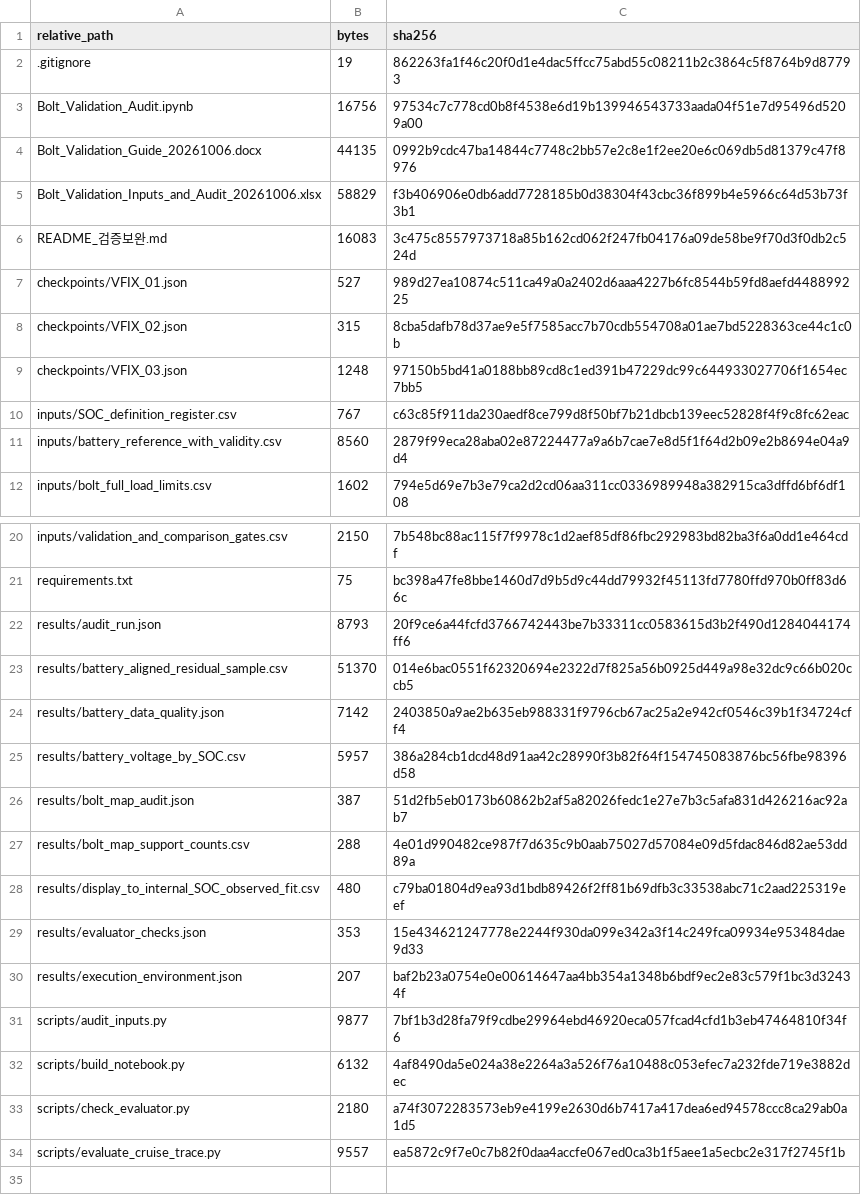
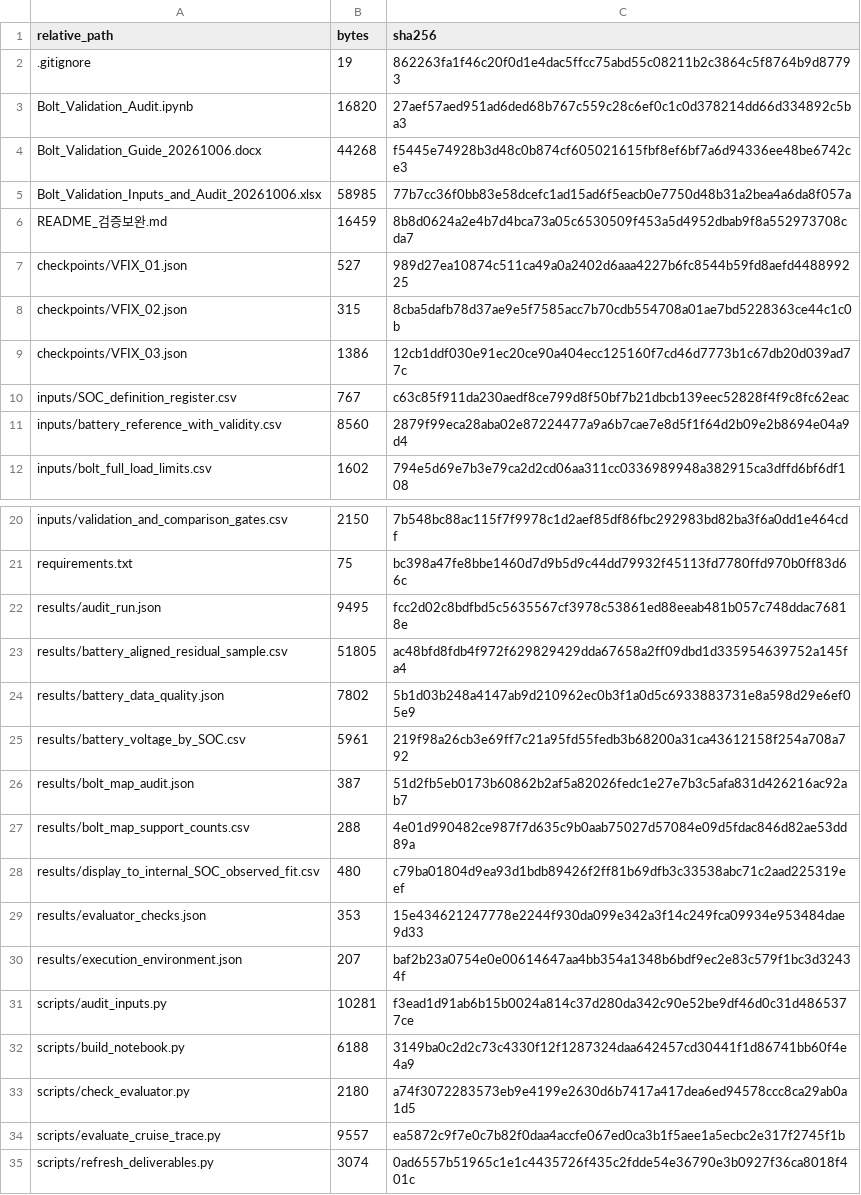
Before and after one commit to hompe-hue/jinseok, a CSV file: research/validation_fix_20261006/file_manifest_sha256.csv, drawn as a sheet; only a part is shown, gaps mark what is left out.

Commit message:
Retain low-voltage tail and finalize Bolt input validation audit

```diff
--- a/research/validation_fix_20261006/file_manifest_sha256.csv
+++ b/research/validation_fix_20261006/file_manifest_sha256.csv
@@ -2,9 +2,9 @@ relative_path,bytes,sha256
 .gitignore,19,862263fa1f46c20f0d1e4dac5ffcc75abd55c08211b2c3864c5f8764b9d87793
-Bolt_Validation_Audit.ipynb,16756,97534c7c778cd0b8f4538e6d19b139946543733aada04f51e7d95496d5209a00
-Bolt_Validation_Guide_20261006.docx,44135,0992b9cdc47ba14844c7748c2bb57e2c8e1f2ee20e6c069db5d81379c47f8976
-Bolt_Validation_Inputs_and_Audit_20261006.xlsx,58829,f3b406906e0db6add7728185b0d38304f43cbc36f899b4e5966c64d53b73f3b1
-README_검증보완.md,16083,3c475c8557973718a85b162cd062f247fb04176a09de58be9f70d3f0db2c524d
+Bolt_Validation_Audit.ipynb,16820,27aef57aed951ad6ded68b767c559c28c6ef0c1c0d378214dd66d334892c5ba3
+Bolt_Validation_Guide_20261006.docx,44268,f5445e74928b3d48c0b874cf605021615fbf8ef6bf7a6d94336ee48be6742ce3
+Bolt_Validation_Inputs_and_Audit_20261006.xlsx,58985,77b7cc36f0bb83e58dcefc1ad15ad6f5eacb0e7750d48b31a2bea4a6da8f057a
+README_검증보완.md,16459,8b8d0624a2e4b7d4bca73a05c6530509f453a5d4952dbab9f8a552973708cda7
 checkpoints/VFIX_01.json,527,989d27ea10874c511ca49a0a2402d6aaa4227b6fc8544b59fd8aefd448899225
 checkpoints/VFIX_02.json,315,8cba5dafb78d37ae9e5f7585acc7b70cdb554708a01ae7bd5228363ce44c1c0b
-checkpoints/VFIX_03.json,1248,97150b5bd41a0188bb89cd8c1ed391b47229dc99c644933027706f1654ec7bb5
+checkpoints/VFIX_03.json,1386,12cb1ddf030e91ec20ce90a404ecc125160f7cd46d7773b1c67db20d039ad77c
 inputs/SOC_definition_register.csv,767,c63c85f911da230aedf8ce799d8f50bf7b21dbcb139eec52828f4f9c8fc62eac
@@ -21,6 +21,6 @@ inputs/validation_and_comparison_gates.csv,2150,7b548bc88ac115f7f9978c1d2aef85df
 requirements.txt,75,bc398a47fe8bbe1460d7d9b5d9c44dd79932f45113fd7780ffd970b0ff83d66c
-results/audit_run.json,8793,20f9ce6a44fcfd3766742443be7b33311cc0583615d3b2f490d1284044174ff6
-results/battery_aligned_residual_sample.csv,51370,014e6bac0551f62320694e2322d7f825a56b0925d449a98e32dc9c66b020ccb5
-results/battery_data_quality.json,7142,2403850a9ae2b635eb988331f9796cb67ac25a2e942cf0546c39b1f34724cff4
-results/battery_voltage_by_SOC.csv,5957,386a284cb1dcd48d91aa42c28990f3b82f64f154745083876bc56fbe98396d58
+results/audit_run.json,9495,fcc2d02c8bdfbd5c5635567cf3978c53861ed88eeab481b057c748ddac76818e
+results/battery_aligned_residual_sample.csv,51805,ac48bfd8fdb4f972f629829429dda67658a2ff09dbd1d335954639752a145fa4
+results/battery_data_quality.json,7802,5b1d03b248a4147ab9d210962ec0b3f1a0d5c6933883731e8a598d29e6ef05e9
+results/battery_voltage_by_SOC.csv,5961,219f98a26cb3e69ff7c21a95fd55fedb3b68200a31ca43612158f254a708a792
 results/bolt_map_audit.json,387,51d2fb5eb0173b60862b2af5a82026fedc1e27e7b3c5afa831d426216ac92ab7
@@ -30,5 +30,6 @@ results/evaluator_checks.json,353,15e434621247778e2244f930da099e342a3f14c249fca0
 results/execution_environment.json,207,baf2b23a0754e0e00614647aa4bb354a1348b6bdf9ec2e83c579f1bc3d32434f
-scripts/audit_inputs.py,9877,7bf1b3d28fa79f9cdbe29964ebd46920eca057fcad4cfd1b3eb47464810f34f6
-scripts/build_notebook.py,6132,4af8490da5e024a38e2264a3a526f76a10488c053efec7a232fde719e3882dec
+scripts/audit_inputs.py,10281,f3ead1d91ab6b15b0024a814c37d280da342c90e52be9df46d0c31d4865377ce
+scripts/build_notebook.py,6188,3149ba0c2d2c73c4330f12f1287324daa642457cd30441f1d86741bb60f4e4a9
 scripts/check_evaluator.py,2180,a74f3072283573eb9e4199e2630d6b7417a417dea6ed94578ccc8ca29ab0a1d5
 scripts/evaluate_cruise_trace.py,9557,ea5872c9f7e0c7b82f0daa4accfe067ed0ca3b1f5aee1a5ecbc2e317f2745f1b
+scripts/refresh_deliverables.py,3074,0ad6557b51965c1e1c4435726f435c2fdde54e36790e3b0927f36ca8018f401c
```
